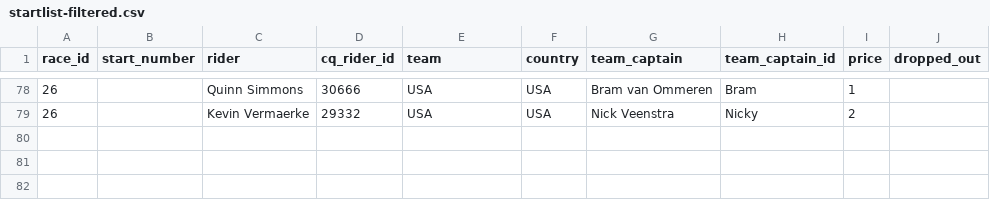
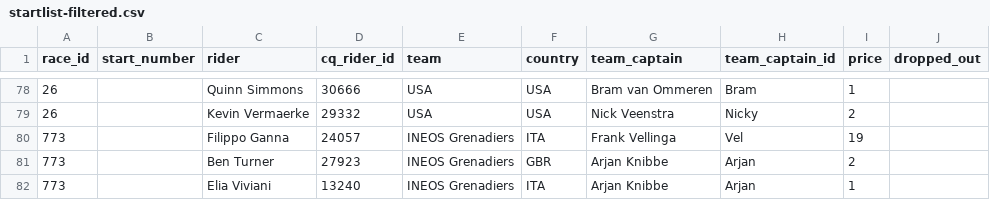
Before and after one commit to wijnandb/wielerspel2024, a CSV file: _data/startlist-filtered.csv, drawn as a sheet; only a part is shown, gaps mark what is left out.

Commit message:
New startlist scraped at 2024-09-27T16:09:03

```diff
--- a/_data/startlist-filtered.csv
+++ b/_data/startlist-filtered.csv
@@ -79 +79,4 @@ race_id,start_number,rider,cq_rider_id,team,country,team_captain,team_captain_id
 26,,Kevin Vermaerke,29332,USA,USA,Nick Veenstra,Nicky,2,
+773,,Filippo Ganna,24057,INEOS Grenadiers,ITA,Frank Vellinga,Vel,19,
+773,,Ben Turner,27923,INEOS Grenadiers,GBR,Arjan Knibbe,Arjan,2,
+773,,Elia Viviani,13240,INEOS Grenadiers,ITA,Arjan Knibbe,Arjan,1,
```
Also changed, not shown: _data/startlist.csv.
